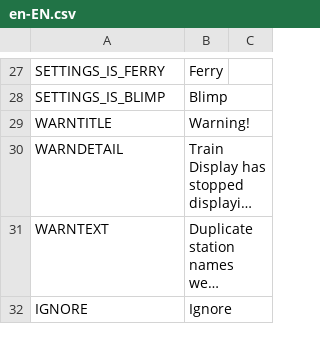
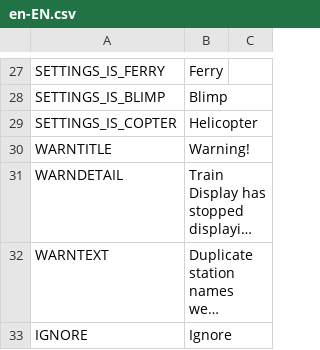
Before and after one commit to will258012/TrainDisplayUpdated, a CSV file: TrainDisplay/Translations/en-EN.csv, drawn as a sheet; only a part is shown, gaps mark what is left out; long unchanged cells end in …; the diff names each change by its address in the sheet, - before the commit and + after, or states it on an @@ line.

Commit message:
Add helicopter support

```diff
--- a/TrainDisplay/Translations/en-EN.csv
+++ b/TrainDisplay/Translations/en-EN.csv
+row 29: SETTINGS_IS_COPTER | Helicopter
```
Also changed, not shown: TrainDisplay/Translations/zh-CN.csv, 3 other files.
